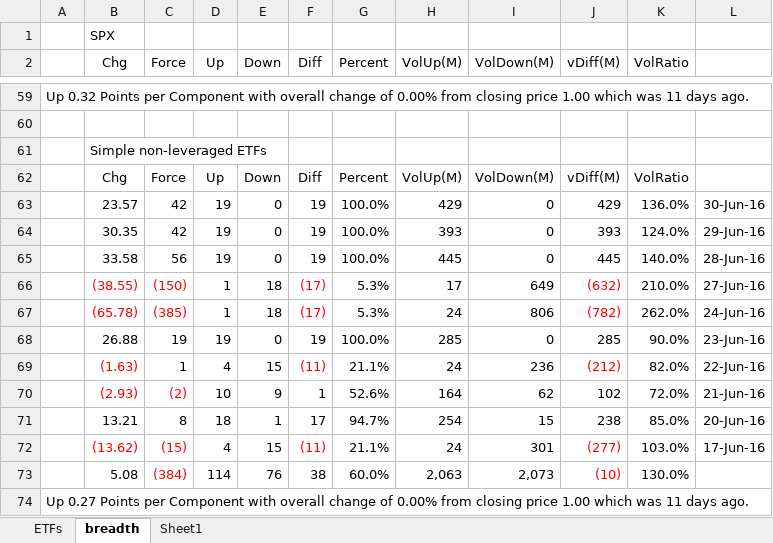
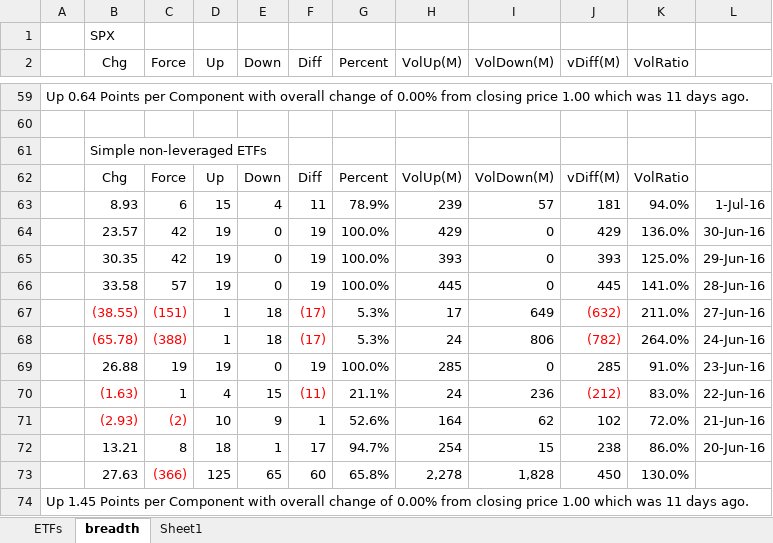
Before and after one commit to AJAskey/PTV-Parser, an Excel workbook: excel/Breadth-Calcs.xlsx, sheet breadth, drawn as a sheet; only a part is shown, gaps mark what is left out; values as stored, in another font and other column widths than the file's, no borders; removed rows and columns are numbered as before the commit, all else as after; the diff covers the shown part only; the diff names each change by its address in the sheet, - before the commit and + after, or states it on an @@ line.

```diff
--- a/excel/Breadth-Calcs.xlsx (sheet breadth)
+++ b/excel/Breadth-Calcs.xlsx (sheet breadth)
-A59: Up 0.32 Points per…
+A59: Up 0.64 Points per…
+row 63:  | 8.93 | 6 | 15 | 4 | 11 | 78.9% | 239 | 57 | 181 | 94.0% | 1-Jul-16
-K65 (VolRatio): 124.0%
+K65 (VolRatio): 125.0%
-C66 (Force): 56
+C66 (Force): 57
-K66 (VolRatio): 140.0%
+K66 (VolRatio): 141.0%
-C67 (Force): (150)
+C67 (Force): (151)
-K67 (VolRatio): 210.0%
+K67 (VolRatio): 211.0%
-C68 (Force): (385)
+C68 (Force): (388)
-K68 (VolRatio): 262.0%
+K68 (VolRatio): 264.0%
-K69 (VolRatio): 90.0%
+K69 (VolRatio): 91.0%
-K70 (VolRatio): 82.0%
+K70 (VolRatio): 83.0%
-K72 (VolRatio): 85.0%
+K72 (VolRatio): 86.0%
-row 72:  | (13.62) | (15) | 4 | 15 | (11) | 21.1% | 24 | 301 | (277) | 103.0% | 17-Jun-16
-row 73:  | 5.08 | (384) | 114 | 76 | 38 | 60.0% | 2,063 | 2,073 | (10) | 130.0%
+row 73:  | 27.63 | (366) | 125 | 65 | 60 | 65.8% | 2,278 | 1,828 | 450 | 130.0%
-A74: Up 0.27 Points per…
+A74: Up 1.45 Points per…
```
Also changed, not shown: 31 added rows, 31 removed rows and 21 edited cells elsewhere in this sheet, sheet ETFs, formulas that keep their value, excel/COTS-Chart-Template.xlsx, excel/dts.xlsx.
